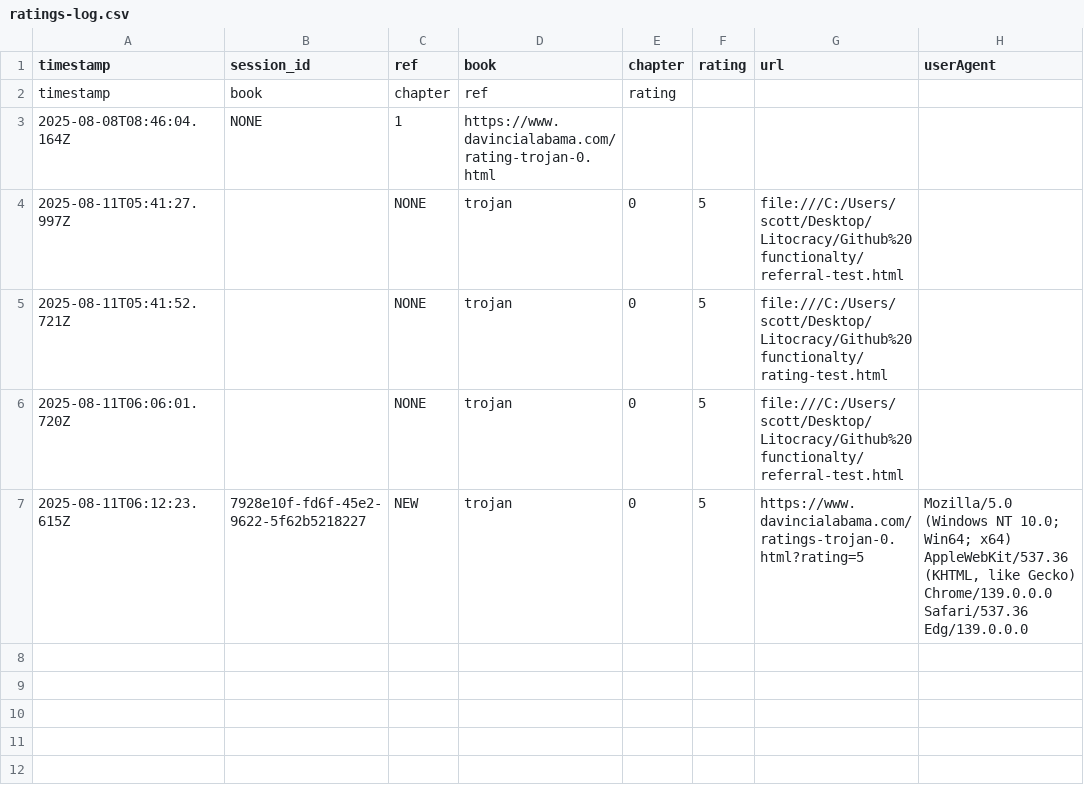
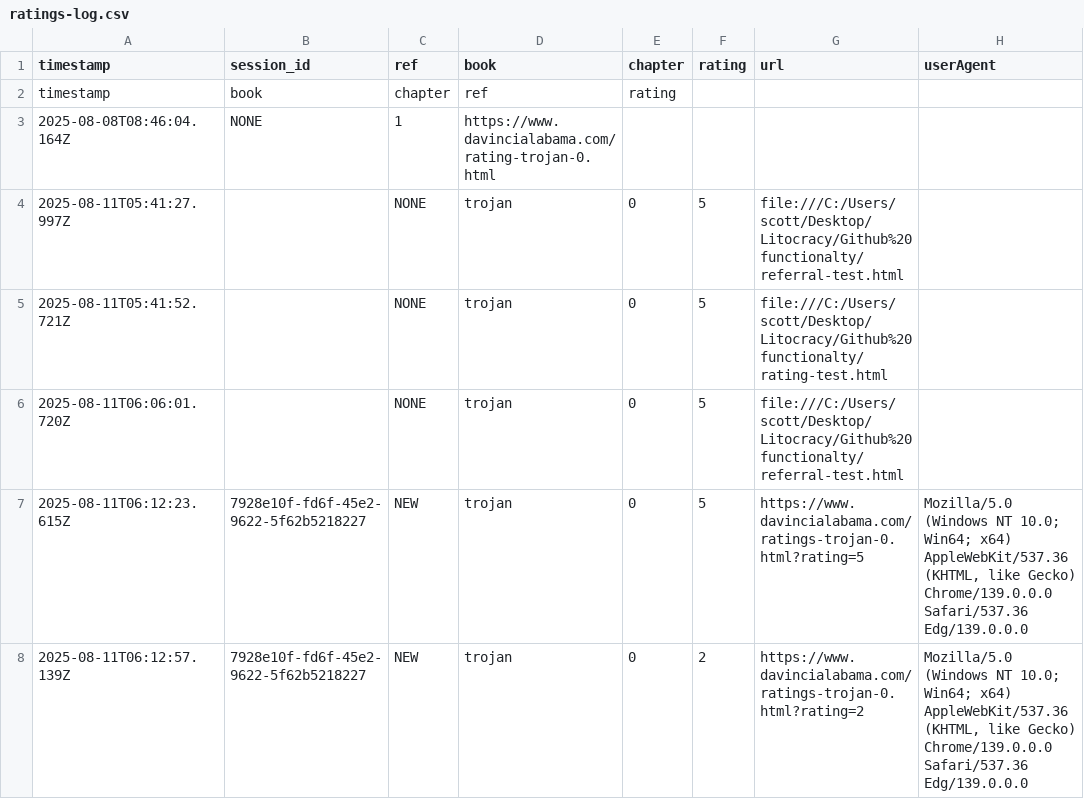
Before and after one commit to SMorris-DaVinci/referral-codes, a CSV file: ratings-log.csv, drawn as a sheet; the diff names each change by its address in the sheet, - before the commit and + after, or states it on an @@ line.

Commit message:
Add rating

```diff
--- a/ratings-log.csv
+++ b/ratings-log.csv
+row 8: 2025-08-11T06:12:57.139Z | 7928e10f-fd6f-45e2-9622-5f62b5218227 | NEW | trojan | 0 | 2 | https://www.davincialabama.com/ratings-trojan-0.html?rating=2 | Mozilla/5.0 (Windows NT 10.0; Win64; x64) AppleWebKit/537.36 (KHTML, like Gecko) Chrome/139.0.0.0 Safari/537.36 Edg/139.0.0.0
```
